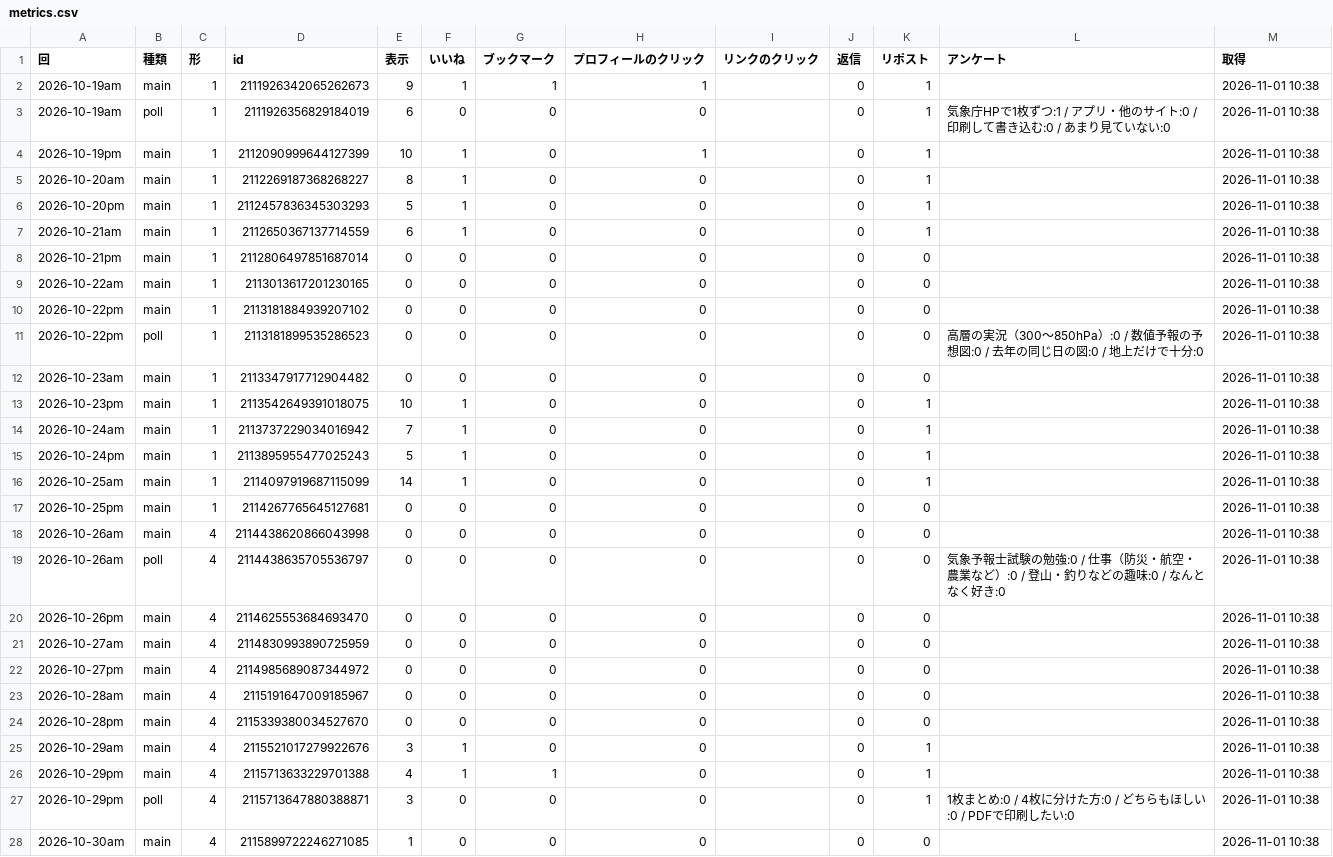
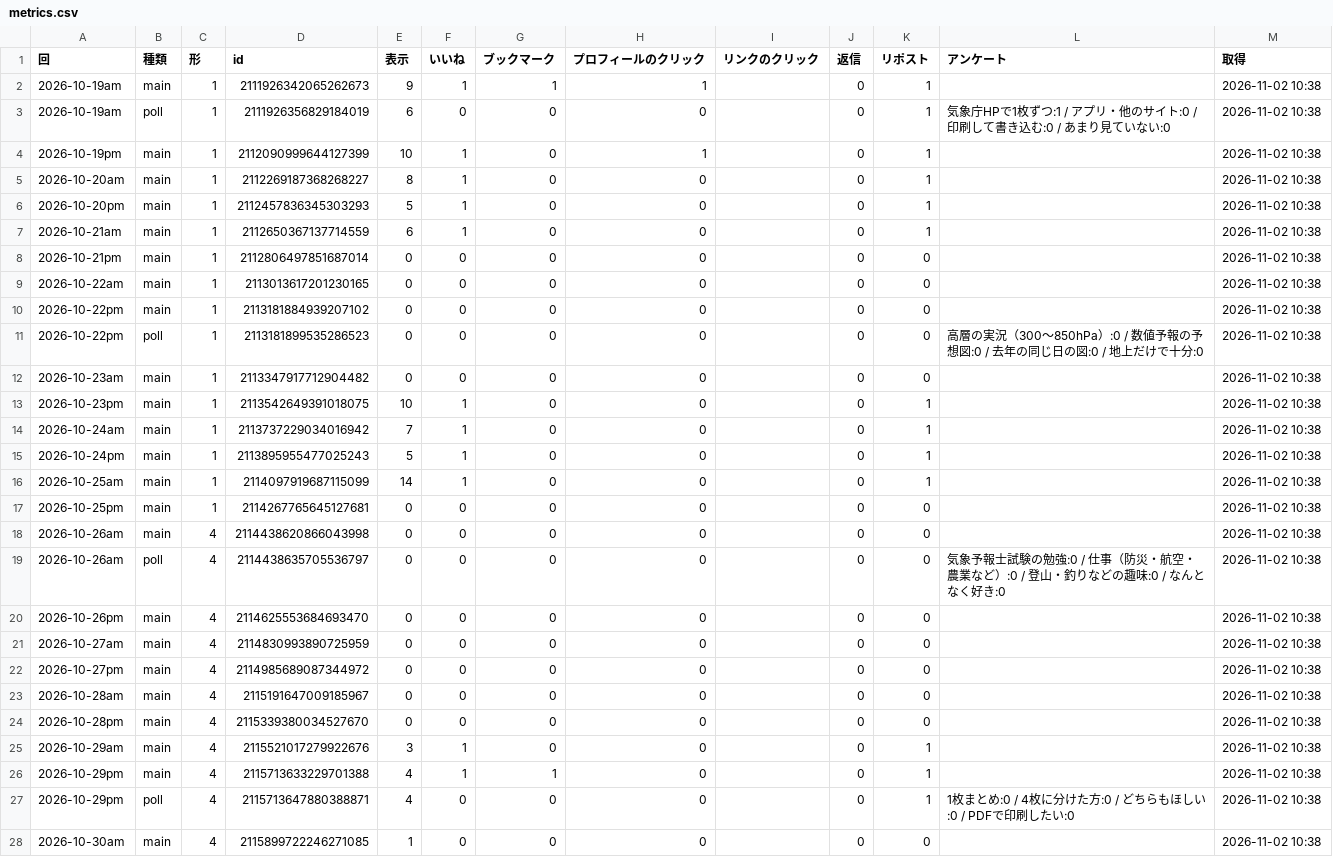
Before and after one commit to naokishobosai0214-dot/sorayomi, a CSV file: metrics.csv, drawn as a sheet; only a part is shown; the diff covers the shown part only.

```diff
--- a/metrics.csv
+++ b/metrics.csv
@@ -1,28 +1,28 @@
 回,種類,形,id,表示,いいね,ブックマーク,プロフィールのクリック,リンクのクリック,返信,リポスト,アンケート,取得
-2026-10-19am,main,1,2111926342065262673,9,1,1,1,,0,1,,2026-11-01 10:38
-2026-10-19am,poll,1,2111926356829184019,6,0,0,0,,0,1,気象庁HPで1枚ずつ:1 / アプリ・他のサイト:0 / 印刷して書き込む:0 / あまり見ていない:0,2026-11-01 10:38
-2026-10-19pm,main,1,2112090999644127399,10,1,0,1,,0,1,,2026-11-01 10:38
-2026-10-20am,main,1,2112269187368268227,8,1,0,0,,0,1,,2026-11-01 10:38
-2026-10-20pm,main,1,2112457836345303293,5,1,0,0,,0,1,,2026-11-01 10:38
-2026-10-21am,main,1,2112650367137714559,6,1,0,0,,0,1,,2026-11-01 10:38
-2026-10-21pm,main,1,2112806497851687014,0,0,0,0,,0,0,,2026-11-01 10:38
-2026-10-22am,main,1,2113013617201230165,0,0,0,0,,0,0,,2026-11-01 10:38
-2026-10-22pm,main,1,2113181884939207102,0,0,0,0,,0,0,,2026-11-01 10:38
-2026-10-22pm,poll,1,2113181899535286523,0,0,0,0,,0,0,高層の実況（300〜850hPa）:0 / 数値予報の予想図:0 / 去年の同じ日の図:0 / 地上だけで十分:0,2026-11-01 10:38
-2026-10-23am,main,1,2113347917712904482,0,0,0,0,,0,0,,2026-11-01 10:38
-2026-10-23pm,main,1,2113542649391018075,10,1,0,0,,0,1,,2026-11-01 10:38
-2026-10-24am,main,1,2113737229034016942,7,1,0,0,,0,1,,2026-11-01 10:38
-2026-10-24pm,main,1,2113895955477025243,5,1,0,0,,0,1,,2026-11-01 10:38
-2026-10-25am,main,1,2114097919687115099,14,1,0,0,,0,1,,2026-11-01 10:38
-2026-10-25pm,main,1,2114267765645127681,0,0,0,0,,0,0,,2026-11-01 10:38
-2026-10-26am,main,4,2114438620866043998,0,0,0,0,,0,0,,2026-11-01 10:38
-2026-10-26am,poll,4,2114438635705536797,0,0,0,0,,0,0,気象予報士試験の勉強:0 / 仕事（防災・航空・農業など）:0 / 登山・釣りなどの趣味:0 / なんとなく好き:0,2026-11-01 10:38
-2026-10-26pm,main,4,2114625553684693470,0,0,0,0,,0,0,,2026-11-01 10:38
-2026-10-27am,main,4,2114830993890725959,0,0,0,0,,0,0,,2026-11-01 10:38
-2026-10-27pm,main,4,2114985689087344972,0,0,0,0,,0,0,,2026-11-01 10:38
-2026-10-28am,main,4,2115191647009185967,0,0,0,0,,0,0,,2026-11-01 10:38
-2026-10-28pm,main,4,2115339380034527670,0,0,0,0,,0,0,,2026-11-01 10:38
-2026-10-29am,main,4,2115521017279922676,3,1,0,0,,0,1,,2026-11-01 10:38
-2026-10-29pm,main,4,2115713633229701388,4,1,1,0,,0,1,,2026-11-01 10:38
-2026-10-29pm,poll,4,2115713647880388871,3,0,0,0,,0,1,1枚まとめ:0 / 4枚に分けた方:0 / どちらもほしい:0 / PDFで印刷したい:0,2026-11-01 10:38
-2026-10-30am,main,4,2115899722246271085,1,0,0,0,,0,0,,2026-11-01 10:38
+2026-10-19am,main,1,2111926342065262673,9,1,1,1,,0,1,,2026-11-02 10:38
+2026-10-19am,poll,1,2111926356829184019,6,0,0,0,,0,1,気象庁HPで1枚ずつ:1 / アプリ・他のサイト:0 / 印刷して書き込む:0 / あまり見ていない:0,2026-11-02 10:38
+2026-10-19pm,main,1,2112090999644127399,10,1,0,1,,0,1,,2026-11-02 10:38
+2026-10-20am,main,1,2112269187368268227,8,1,0,0,,0,1,,2026-11-02 10:38
+2026-10-20pm,main,1,2112457836345303293,5,1,0,0,,0,1,,2026-11-02 10:38
+2026-10-21am,main,1,2112650367137714559,6,1,0,0,,0,1,,2026-11-02 10:38
+2026-10-21pm,main,1,2112806497851687014,0,0,0,0,,0,0,,2026-11-02 10:38
+2026-10-22am,main,1,2113013617201230165,0,0,0,0,,0,0,,2026-11-02 10:38
+2026-10-22pm,main,1,2113181884939207102,0,0,0,0,,0,0,,2026-11-02 10:38
+2026-10-22pm,poll,1,2113181899535286523,0,0,0,0,,0,0,高層の実況（300〜850hPa）:0 / 数値予報の予想図:0 / 去年の同じ日の図:0 / 地上だけで十分:0,2026-11-02 10:38
+2026-10-23am,main,1,2113347917712904482,0,0,0,0,,0,0,,2026-11-02 10:38
+2026-10-23pm,main,1,2113542649391018075,10,1,0,0,,0,1,,2026-11-02 10:38
+2026-10-24am,main,1,2113737229034016942,7,1,0,0,,0,1,,2026-11-02 10:38
+2026-10-24pm,main,1,2113895955477025243,5,1,0,0,,0,1,,2026-11-02 10:38
+2026-10-25am,main,1,2114097919687115099,14,1,0,0,,0,1,,2026-11-02 10:38
+2026-10-25pm,main,1,2114267765645127681,0,0,0,0,,0,0,,2026-11-02 10:38
+2026-10-26am,main,4,2114438620866043998,0,0,0,0,,0,0,,2026-11-02 10:38
+2026-10-26am,poll,4,2114438635705536797,0,0,0,0,,0,0,気象予報士試験の勉強:0 / 仕事（防災・航空・農業など）:0 / 登山・釣りなどの趣味:0 / なんとなく好き:0,2026-11-02 10:38
+2026-10-26pm,main,4,2114625553684693470,0,0,0,0,,0,0,,2026-11-02 10:38
+2026-10-27am,main,4,2114830993890725959,0,0,0,0,,0,0,,2026-11-02 10:38
+2026-10-27pm,main,4,2114985689087344972,0,0,0,0,,0,0,,2026-11-02 10:38
+2026-10-28am,main,4,2115191647009185967,0,0,0,0,,0,0,,2026-11-02 10:38
+2026-10-28pm,main,4,2115339380034527670,0,0,0,0,,0,0,,2026-11-02 10:38
+2026-10-29am,main,4,2115521017279922676,3,1,0,0,,0,1,,2026-11-02 10:38
+2026-10-29pm,main,4,2115713633229701388,4,1,1,0,,0,1,,2026-11-02 10:38
+2026-10-29pm,poll,4,2115713647880388871,4,0,0,0,,0,1,1枚まとめ:0 / 4枚に分けた方:0 / どちらもほしい:0 / PDFで印刷したい:0,2026-11-02 10:38
+2026-10-30am,main,4,2115899722246271085,1,0,0,0,,0,0,,2026-11-02 10:38
```
Also changed, not shown: 2 added rows and 8 edited cells elsewhere in this file, replies.csv.
